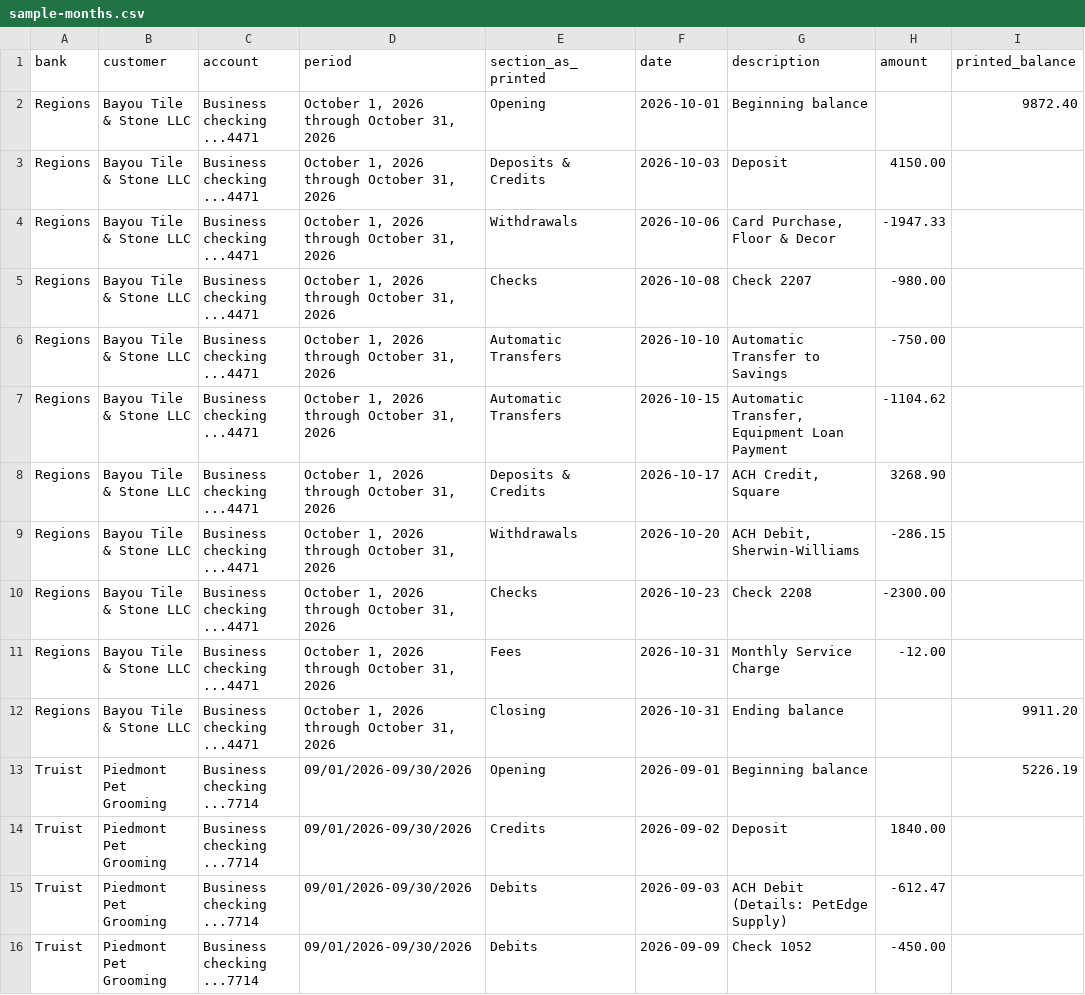
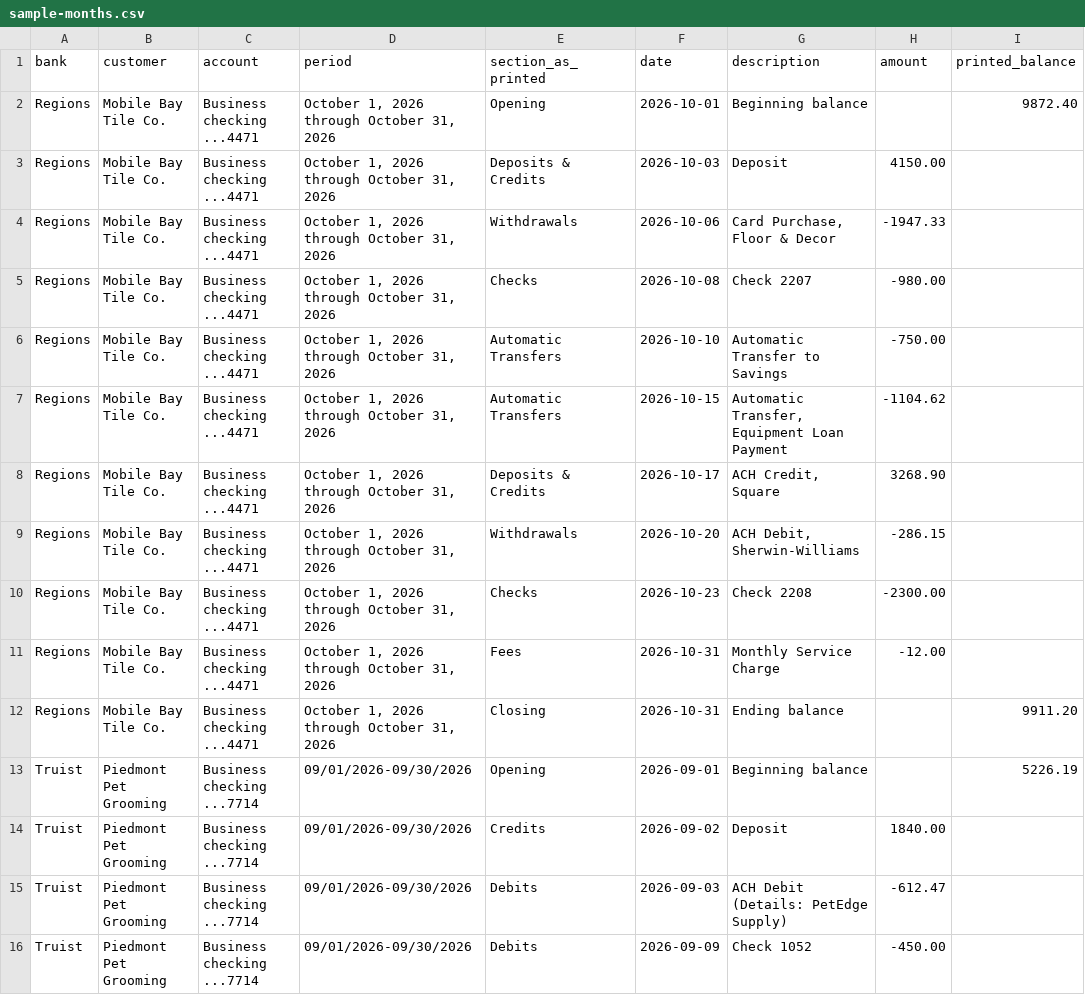
Before and after one commit to ZeraBooks/zerabooks.github.io, a CSV file: data/regional-bank-statement-layouts/sample-months.csv, drawn as a sheet; only a part is shown.

```diff
--- a/data/regional-bank-statement-layouts/sample-months.csv
+++ b/data/regional-bank-statement-layouts/sample-months.csv
@@ -1,13 +1,13 @@
 bank,customer,account,period,section_as_printed,date,description,amount,printed_balance
-Regions,Bayou Tile & Stone LLC,Business checking ...4471,"October 1, 2026 through October 31, 2026",Opening,2026-10-01,Beginning balance,,9872.40
-Regions,Bayou Tile & Stone LLC,Business checking ...4471,"October 1, 2026 through October 31, 2026",Deposits & Credits,2026-10-03,Deposit,4150.00,
-Regions,Bayou Tile & Stone LLC,Business checking ...4471,"October 1, 2026 through October 31, 2026",Withdrawals,2026-10-06,"Card Purchase, Floor & Decor",-1947.33,
-Regions,Bayou Tile & Stone LLC,Business checking ...4471,"October 1, 2026 through October 31, 2026",Checks,2026-10-08,Check 2207,-980.00,
-Regions,Bayou Tile & Stone LLC,Business checking ...4471,"October 1, 2026 through October 31, 2026",Automatic Transfers,2026-10-10,Automatic Transfer to Savings,-750.00,
-Regions,Bayou Tile & Stone LLC,Business checking ...4471,"October 1, 2026 through October 31, 2026",Automatic Transfers,2026-10-15,"Automatic Transfer, Equipment Loan Payment",-1104.62,
-Regions,Bayou Tile & Stone LLC,Business checking ...4471,"October 1, 2026 through October 31, 2026",Deposits & Credits,2026-10-17,"ACH Credit, Square",3268.90,
-Regions,Bayou Tile & Stone LLC,Business checking ...4471,"October 1, 2026 through October 31, 2026",Withdrawals,2026-10-20,"ACH Debit, Sherwin-Williams",-286.15,
-Regions,Bayou Tile & Stone LLC,Business checking ...4471,"October 1, 2026 through October 31, 2026",Checks,2026-10-23,Check 2208,-2300.00,
-Regions,Bayou Tile & Stone LLC,Business checking ...4471,"October 1, 2026 through October 31, 2026",Fees,2026-10-31,Monthly Service Charge,-12.00,
-Regions,Bayou Tile & Stone LLC,Business checking ...4471,"October 1, 2026 through October 31, 2026",Closing,2026-10-31,Ending balance,,9911.20
+Regions,Mobile Bay Tile Co.,Business checking ...4471,"October 1, 2026 through October 31, 2026",Opening,2026-10-01,Beginning balance,,9872.40
+Regions,Mobile Bay Tile Co.,Business checking ...4471,"October 1, 2026 through October 31, 2026",Deposits & Credits,2026-10-03,Deposit,4150.00,
+Regions,Mobile Bay Tile Co.,Business checking ...4471,"October 1, 2026 through October 31, 2026",Withdrawals,2026-10-06,"Card Purchase, Floor & Decor",-1947.33,
+Regions,Mobile Bay Tile Co.,Business checking ...4471,"October 1, 2026 through October 31, 2026",Checks,2026-10-08,Check 2207,-980.00,
+Regions,Mobile Bay Tile Co.,Business checking ...4471,"October 1, 2026 through October 31, 2026",Automatic Transfers,2026-10-10,Automatic Transfer to Savings,-750.00,
+Regions,Mobile Bay Tile Co.,Business checking ...4471,"October 1, 2026 through October 31, 2026",Automatic Transfers,2026-10-15,"Automatic Transfer, Equipment Loan Payment",-1104.62,
+Regions,Mobile Bay Tile Co.,Business checking ...4471,"October 1, 2026 through October 31, 2026",Deposits & Credits,2026-10-17,"ACH Credit, Square",3268.90,
+Regions,Mobile Bay Tile Co.,Business checking ...4471,"October 1, 2026 through October 31, 2026",Withdrawals,2026-10-20,"ACH Debit, Sherwin-Williams",-286.15,
+Regions,Mobile Bay Tile Co.,Business checking ...4471,"October 1, 2026 through October 31, 2026",Checks,2026-10-23,Check 2208,-2300.00,
+Regions,Mobile Bay Tile Co.,Business checking ...4471,"October 1, 2026 through October 31, 2026",Fees,2026-10-31,Monthly Service Charge,-12.00,
+Regions,Mobile Bay Tile Co.,Business checking ...4471,"October 1, 2026 through October 31, 2026",Closing,2026-10-31,Ending balance,,9911.20
 Truist,Piedmont Pet Grooming,Business checking ...7714,09/01/2026-09/30/2026,Opening,2026-09-01,Beginning balance,,5226.19
```
Also changed, not shown: data/card-statement-proof/sample-statements.csv, 2 other files.
